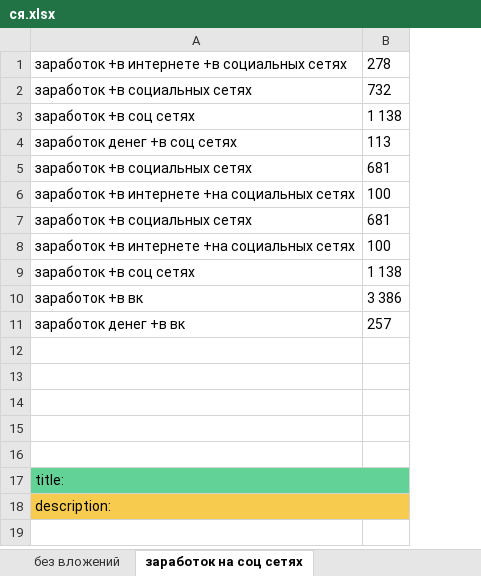
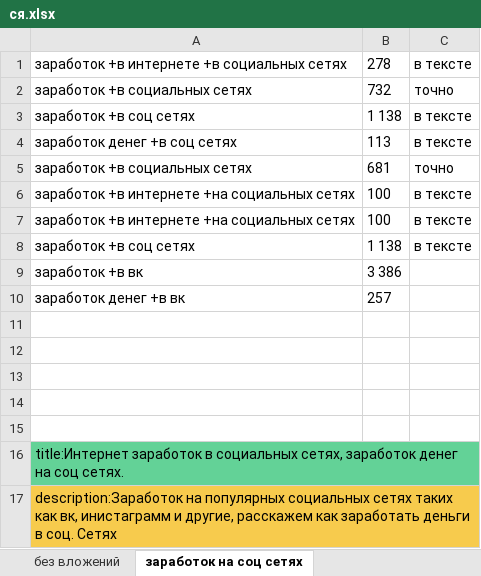
Before and after one commit to Mr-Tony0/website-about-earnings, an Excel workbook: ся.xlsx, sheet заработок на соц сетях, drawn as a sheet; values as stored, in another font and other column widths than the file's, no borders; charts and pictures not drawn; removed rows and columns are numbered as before the commit, all else as after; the diff names each change by its address in the sheet, - before the commit and + after, or states it on an @@ line.

```diff
--- a/ся.xlsx (sheet заработок на соц сетях)
+++ b/ся.xlsx (sheet заработок на соц сетях)
+column C, rows 1-8: в тексте | точно | в тексте | в тексте | точно | в тексте | в тексте | в тексте
-row 7: заработок +в социальных сетях | 681
-A16: title:
+A16: title:Интернет заработок в социальных сетях, заработок денег на соц сетях.
-A17: description:
+A17: description:Заработок на популярных социальных сетях таких как вк, инистаграмм и другие, расскажем как заработать деньги в соц. Сетях
```
Also changed, not shown: sheet партнерские программы, sheet без вложений, charts or pictures, 15 other files.
